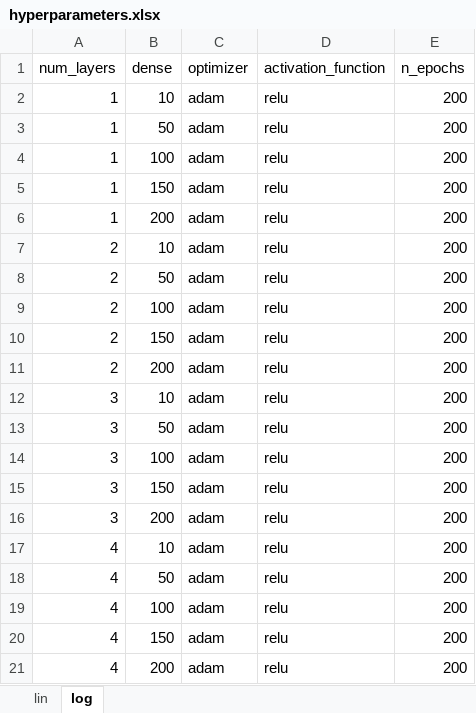
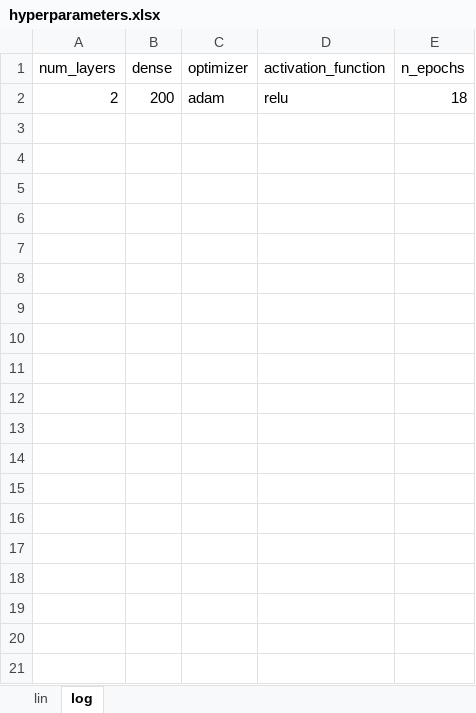
Before and after one commit to VaclavNezerka/AsphaltFatigueANN, an Excel workbook: excel_spreadsheets/hyperparameters.xlsx, sheet log, drawn as a sheet; values as stored, in another font and other column widths than the file's, no borders; removed rows and columns are numbered as before the commit, all else as after; the diff names each change by its address in the sheet, - before the commit and + after, or states it on an @@ line.

```diff
--- a/excel_spreadsheets/hyperparameters.xlsx (sheet log)
+++ b/excel_spreadsheets/hyperparameters.xlsx (sheet log)
-row 2: 1 | 10 | adam | relu | 200
-row 3: 1 | 50 | adam | relu | 200
-row 4: 1 | 100 | adam | relu | 200
-row 5: 1 | 150 | adam | relu | 200
-row 6: 1 | 200 | adam | relu | 200
-row 7: 2 | 10 | adam | relu | 200
-row 8: 2 | 50 | adam | relu | 200
-row 9: 2 | 100 | adam | relu | 200
-row 10: 2 | 150 | adam | relu | 200
-E2 (n_epochs): 200
+E2 (n_epochs): 18
-row 12: 3 | 10 | adam | relu | 200
-row 13: 3 | 50 | adam | relu | 200
-row 14: 3 | 100 | adam | relu | 200
-row 15: 3 | 150 | adam | relu | 200
-row 16: 3 | 200 | adam | relu | 200
-row 17: 4 | 10 | adam | relu | 200
-row 18: 4 | 50 | adam | relu | 200
-row 19: 4 | 100 | adam | relu | 200
-row 20: 4 | 150 | adam | relu | 200
-row 21: 4 | 200 | adam | relu | 200
```
Also changed, not shown: sheet lin, 15 other files.
